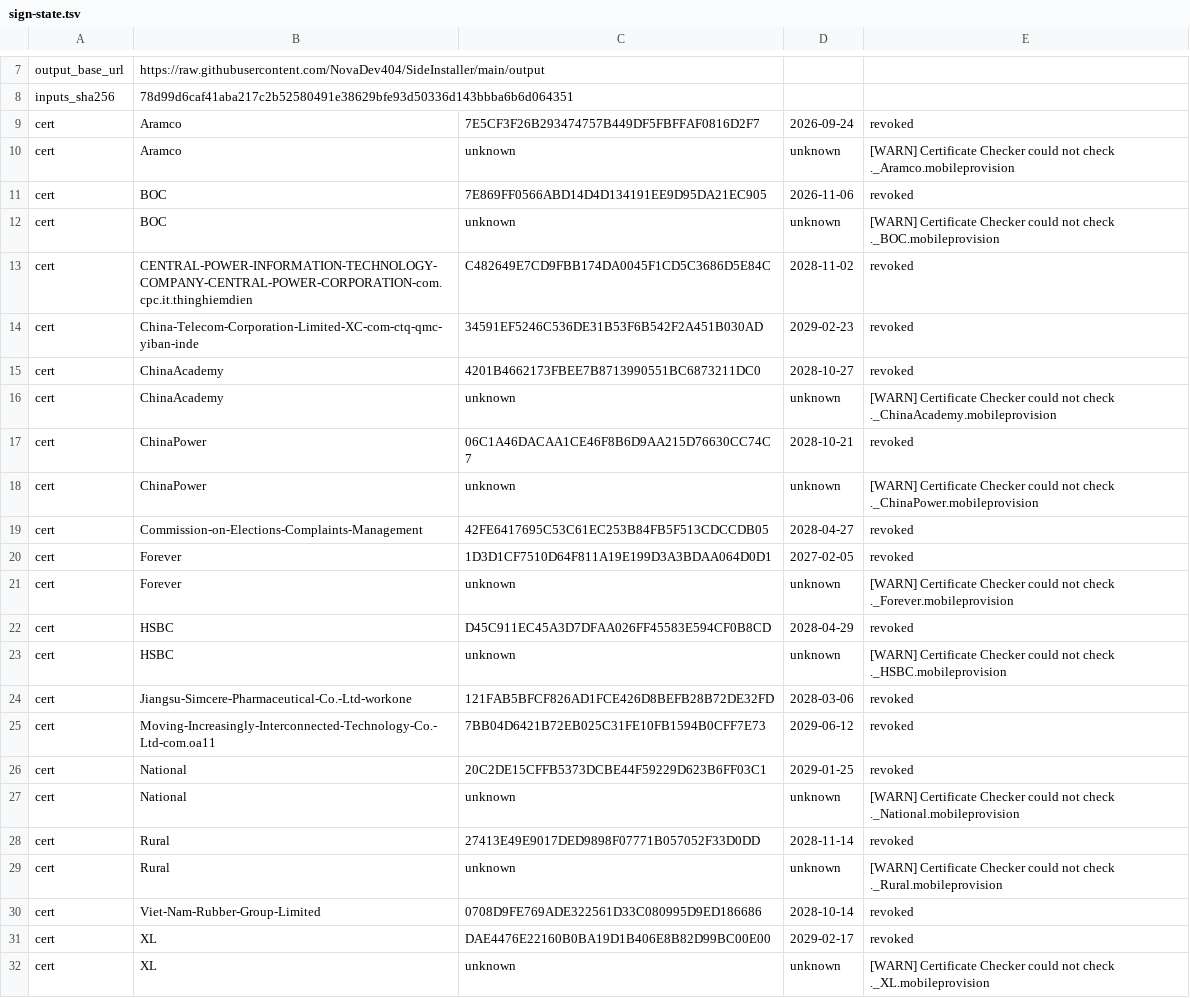
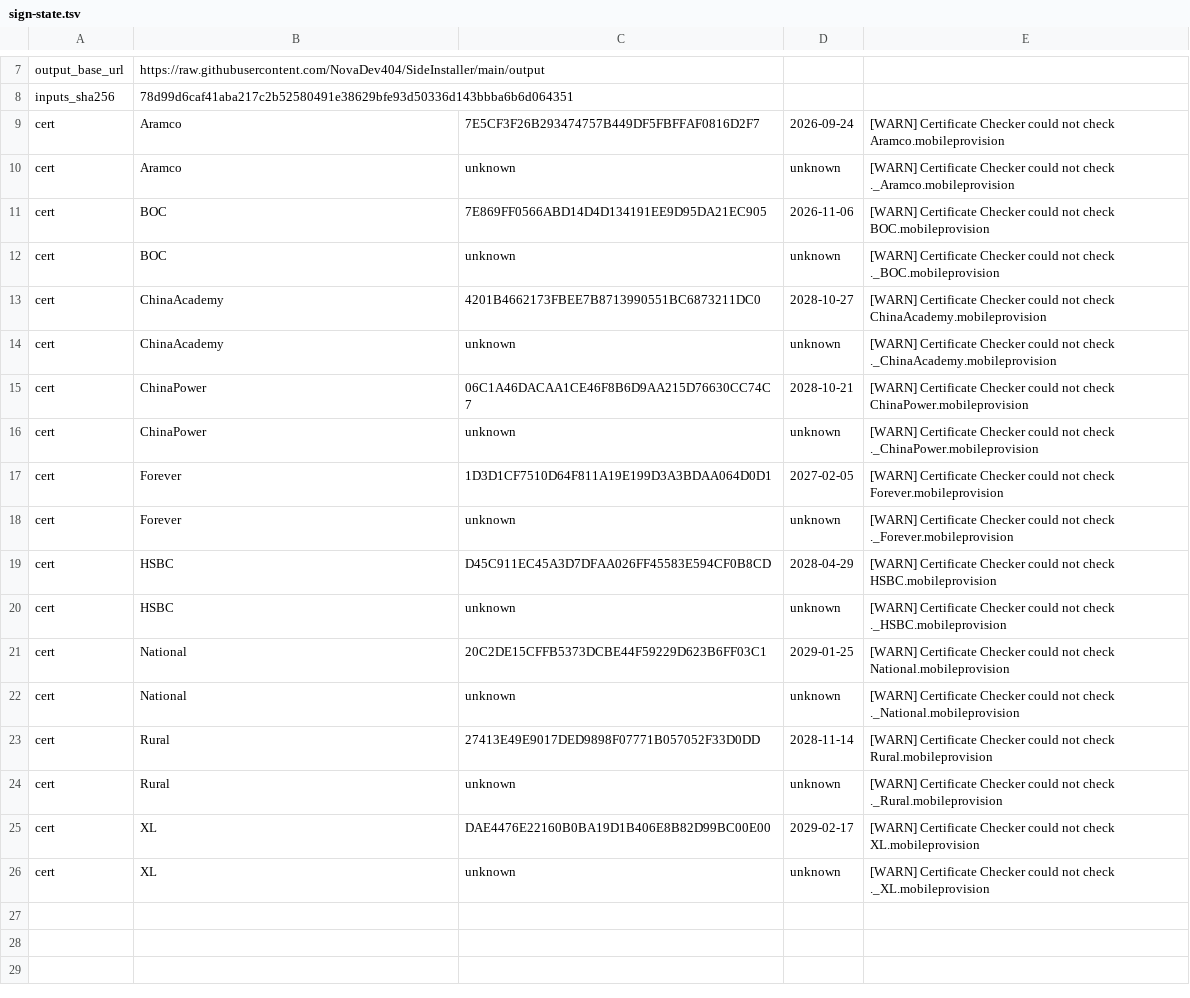
Before and after one commit to FrizzleM/SideInstaller, a TSV file: output/sign-state.tsv, drawn as a sheet; only a part is shown, gaps mark what is left out.

```diff
--- a/output/sign-state.tsv
+++ b/output/sign-state.tsv
@@ -8,25 +8,19 @@ output_base_url	https://raw.githubusercontent.com/NovaDev404/SideInstaller/main/
 inputs_sha256	78d99d6caf41aba217c2b52580491e38629bfe93d50336d143bbba6b6d064351
-cert	Aramco	7E5CF3F26B293474757B449DF5FBFFAF0816D2F7	2026-09-24	revoked
+cert	Aramco	7E5CF3F26B293474757B449DF5FBFFAF0816D2F7	2026-09-24	[WARN] Certificate Checker could not check Aramco.mobileprovision
 cert	Aramco	unknown	unknown	[WARN] Certificate Checker could not check ._Aramco.mobileprovision
-cert	BOC	7E869FF0566ABD14D4D134191EE9D95DA21EC905	2026-11-06	revoked
+cert	BOC	7E869FF0566ABD14D4D134191EE9D95DA21EC905	2026-11-06	[WARN] Certificate Checker could not check BOC.mobileprovision
 cert	BOC	unknown	unknown	[WARN] Certificate Checker could not check ._BOC.mobileprovision
-cert	CENTRAL-POWER-INFORMATION-TECHNOLOGY-COMPANY-CENTRAL-POWER-CORPORATION-com.cpc.it.thinghiemdien	C482649E7CD9FBB174DA0045F1CD5C3686D5E84C	2028-11-02	revoked
-cert	China-Telecom-Corporation-Limited-XC-com-ctq-qmc-yiban-inde	34591EF5246C536DE31B53F6B542F2A451B030AD	2029-02-23	revoked
-cert	ChinaAcademy	4201B4662173FBEE7B8713990551BC6873211DC0	2028-10-27	revoked
+cert	ChinaAcademy	4201B4662173FBEE7B8713990551BC6873211DC0	2028-10-27	[WARN] Certificate Checker could not check ChinaAcademy.mobileprovision
 cert	ChinaAcademy	unknown	unknown	[WARN] Certificate Checker could not check ._ChinaAcademy.mobileprovision
-cert	ChinaPower	06C1A46DACAA1CE46F8B6D9AA215D76630CC74C7	2028-10-21	revoked
+cert	ChinaPower	06C1A46DACAA1CE46F8B6D9AA215D76630CC74C7	2028-10-21	[WARN] Certificate Checker could not check ChinaPower.mobileprovision
 cert	ChinaPower	unknown	unknown	[WARN] Certificate Checker could not check ._ChinaPower.mobileprovision
-cert	Commission-on-Elections-Complaints-Management	42FE6417695C53C61EC253B84FB5F513CDCCDB05	2028-04-27	revoked
-cert	Forever	1D3D1CF7510D64F811A19E199D3A3BDAA064D0D1	2027-02-05	revoked
+cert	Forever	1D3D1CF7510D64F811A19E199D3A3BDAA064D0D1	2027-02-05	[WARN] Certificate Checker could not check Forever.mobileprovision
 cert	Forever	unknown	unknown	[WARN] Certificate Checker could not check ._Forever.mobileprovision
-cert	HSBC	D45C911EC45A3D7DFAA026FF45583E594CF0B8CD	2028-04-29	revoked
+cert	HSBC	D45C911EC45A3D7DFAA026FF45583E594CF0B8CD	2028-04-29	[WARN] Certificate Checker could not check HSBC.mobileprovision
 cert	HSBC	unknown	unknown	[WARN] Certificate Checker could not check ._HSBC.mobileprovision
-cert	Jiangsu-Simcere-Pharmaceutical-Co.-Ltd-workone	121FAB5BFCF826AD1FCE426D8BEFB28B72DE32FD	2028-03-06	revoked
-cert	Moving-Increasingly-Interconnected-Technology-Co.-Ltd-com.oa11	7BB04D6421B72EB025C31FE10FB1594B0CFF7E73	2029-06-12	revoked
-cert	National	20C2DE15CFFB5373DCBE44F59229D623B6FF03C1	2029-01-25	revoked
+cert	National	20C2DE15CFFB5373DCBE44F59229D623B6FF03C1	2029-01-25	[WARN] Certificate Checker could not check National.mobileprovision
 cert	National	unknown	unknown	[WARN] Certificate Checker could not check ._National.mobileprovision
-cert	Rural	27413E49E9017DED9898F07771B057052F33D0DD	2028-11-14	revoked
+cert	Rural	27413E49E9017DED9898F07771B057052F33D0DD	2028-11-14	[WARN] Certificate Checker could not check Rural.mobileprovision
 cert	Rural	unknown	unknown	[WARN] Certificate Checker could not check ._Rural.mobileprovision
-cert	Viet-Nam-Rubber-Group-Limited	0708D9FE769ADE322561D33C080995D9ED186686	2028-10-14	revoked
-cert	XL	DAE4476E22160B0BA19D1B406E8B82D99BC00E00	2029-02-17	revoked
+cert	XL	DAE4476E22160B0BA19D1B406E8B82D99BC00E00	2029-02-17	[WARN] Certificate Checker could not check XL.mobileprovision
 cert	XL	unknown	unknown	[WARN] Certificate Checker could not check ._XL.mobileprovision
```
Also changed, not shown: output/certificate-validity.tsv, 22 other files.
